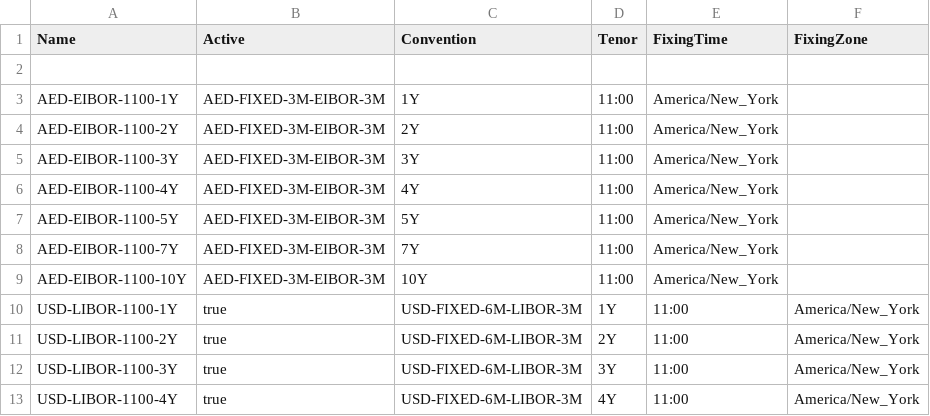
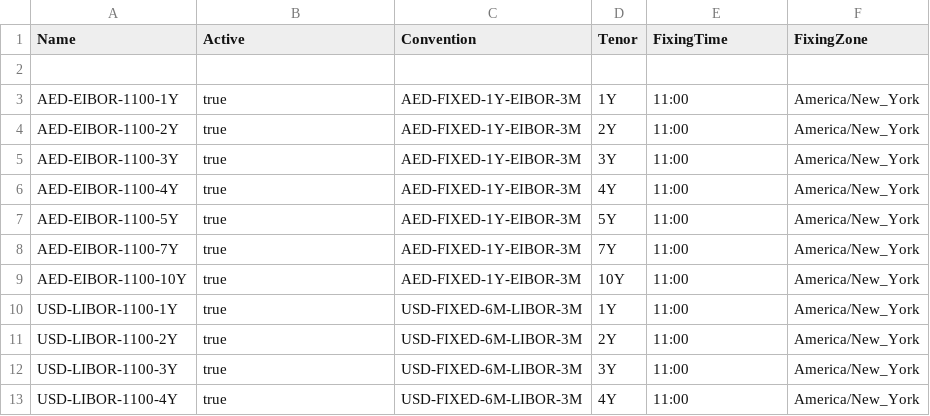
Before and after one commit to alex-sehdeva/Strata, a CSV file: modules/product/src/main/resources/com/opengamma/strata/config/base/SwapIndexData.csv, drawn as a sheet; only a part is shown.

Commit message:
updating AED swap conventions with better calendar

```diff
--- a/modules/product/src/main/resources/com/opengamma/strata/config/base/SwapIndexData.csv
+++ b/modules/product/src/main/resources/com/opengamma/strata/config/base/SwapIndexData.csv
@@ -2,9 +2,9 @@ Name,Active,Convention,Tenor,FixingTime,FixingZone
 ,,,,
-AED-EIBOR-1100-1Y,AED-FIXED-3M-EIBOR-3M,1Y,11:00,America/New_York
-AED-EIBOR-1100-2Y,AED-FIXED-3M-EIBOR-3M,2Y,11:00,America/New_York
-AED-EIBOR-1100-3Y,AED-FIXED-3M-EIBOR-3M,3Y,11:00,America/New_York
-AED-EIBOR-1100-4Y,AED-FIXED-3M-EIBOR-3M,4Y,11:00,America/New_York
-AED-EIBOR-1100-5Y,AED-FIXED-3M-EIBOR-3M,5Y,11:00,America/New_York
-AED-EIBOR-1100-7Y,AED-FIXED-3M-EIBOR-3M,7Y,11:00,America/New_York
-AED-EIBOR-1100-10Y,AED-FIXED-3M-EIBOR-3M,10Y,11:00,America/New_York
+AED-EIBOR-1100-1Y,true,AED-FIXED-1Y-EIBOR-3M,1Y,11:00,America/New_York
+AED-EIBOR-1100-2Y,true,AED-FIXED-1Y-EIBOR-3M,2Y,11:00,America/New_York
+AED-EIBOR-1100-3Y,true,AED-FIXED-1Y-EIBOR-3M,3Y,11:00,America/New_York
+AED-EIBOR-1100-4Y,true,AED-FIXED-1Y-EIBOR-3M,4Y,11:00,America/New_York
+AED-EIBOR-1100-5Y,true,AED-FIXED-1Y-EIBOR-3M,5Y,11:00,America/New_York
+AED-EIBOR-1100-7Y,true,AED-FIXED-1Y-EIBOR-3M,7Y,11:00,America/New_York
+AED-EIBOR-1100-10Y,true,AED-FIXED-1Y-EIBOR-3M,10Y,11:00,America/New_York
 USD-LIBOR-1100-1Y,true,USD-FIXED-6M-LIBOR-3M,1Y,11:00,America/New_York
```
Also changed, not shown: examples/src/main/resources/example-calibration/curves/groups.csv, modules/basics/src/main/resources/com/opengamma/strata/config/base/IborIndexData.csv, 2 other files.
